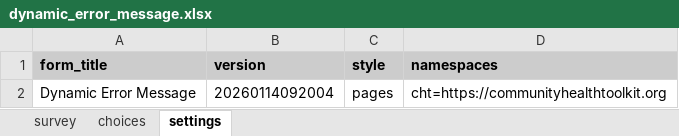
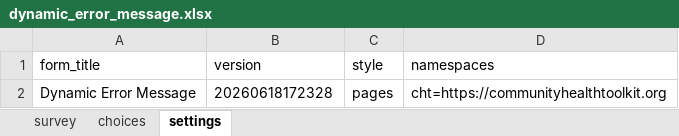
Before and after one commit to jkuester/cht-config-library, an Excel workbook: basic-forms/forms/app/dynamic_error_message.xlsx, sheet settings, drawn as a sheet; values as stored, in another font and other column widths than the file's, no borders; conditional formats not drawn; the diff names each change by its address in the sheet, - before the commit and + after, or states it on an @@ line.

```diff
--- a/basic-forms/forms/app/dynamic_error_message.xlsx (sheet settings)
+++ b/basic-forms/forms/app/dynamic_error_message.xlsx (sheet settings)
@@ A1:D1 fill: #CCCCCC → none, bold: on → off @@
-B2 (version): 20260114092004
+B2 (version): 20260618172328
```
Also changed, not shown: sheet survey, sheet choices, basic-forms/forms/app/android_app_launcher.xlsx, basic-forms/forms/app/embedded_multimedia.xlsx, 51 other files.
